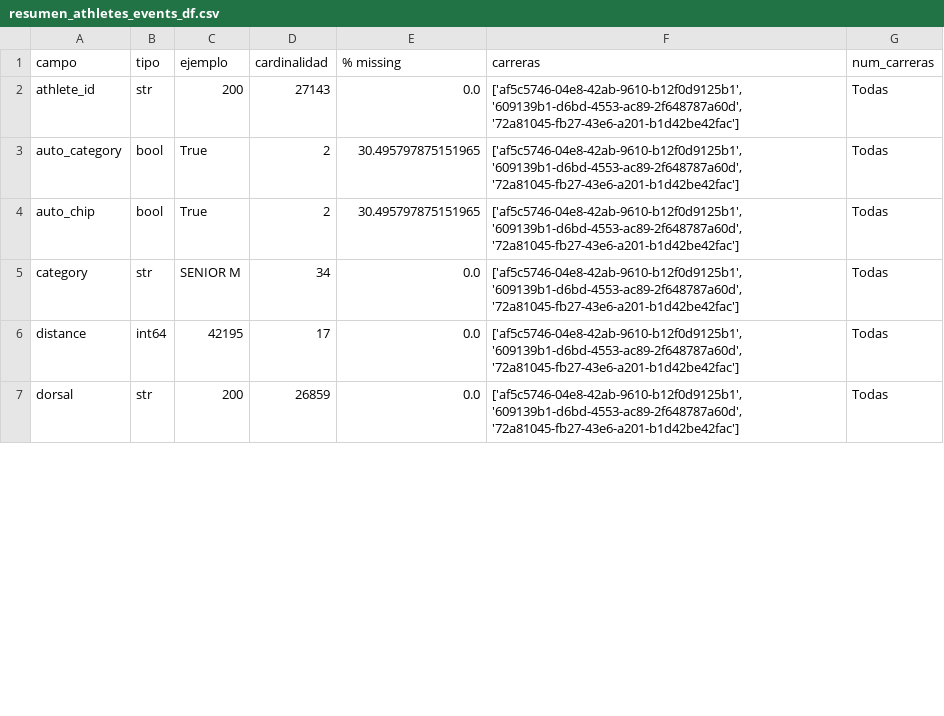
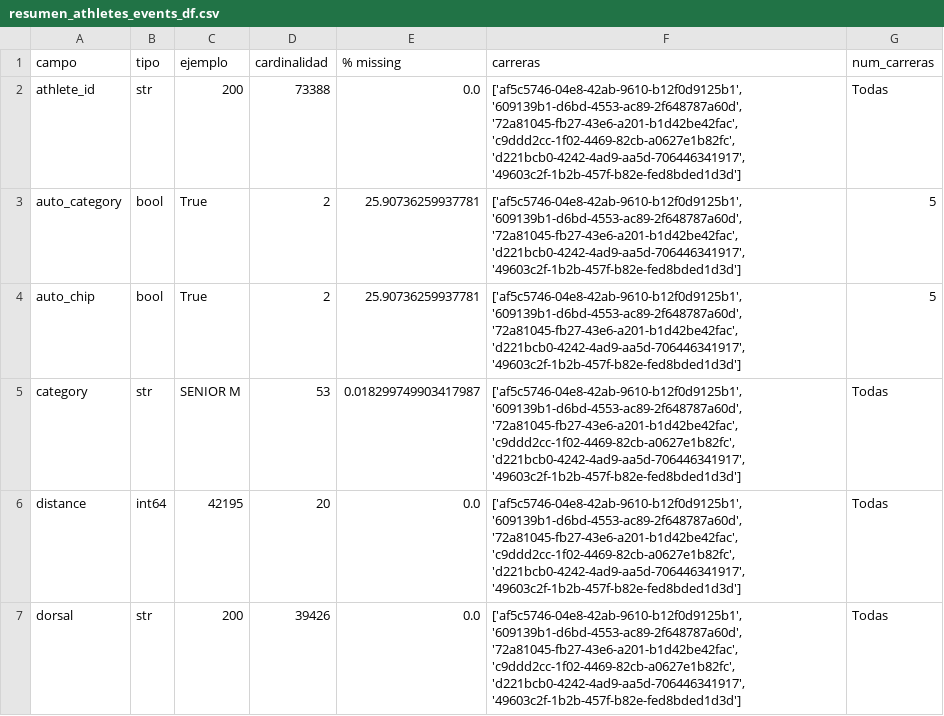
Before and after one commit to Mariosoto709/race_ml_system, a CSV file: TFM_MarioSoto/src/reportes/resumen_athletes_events_df.csv, drawn as a sheet; only a part is shown; the diff covers the shown part only.

```diff
--- a/TFM_MarioSoto/src/reportes/resumen_athletes_events_df.csv
+++ b/TFM_MarioSoto/src/reportes/resumen_athletes_events_df.csv
@@ -1,7 +1,7 @@
 campo,tipo,ejemplo,cardinalidad,% missing,carreras,num_carreras
-athlete_id,str,200,27143,0.0,"['af5c5746-04e8-42ab-9610-b12f0d9125b1', '609139b1-d6bd-4553-ac89-2f648787a60d', '72a81045-fb27-43e6-a201-b1d42be42fac']",Todas
-auto_category,bool,True,2,30.495797875151965,"['af5c5746-04e8-42ab-9610-b12f0d9125b1', '609139b1-d6bd-4553-ac89-2f648787a60d', '72a81045-fb27-43e6-a201-b1d42be42fac']",Todas
-auto_chip,bool,True,2,30.495797875151965,"['af5c5746-04e8-42ab-9610-b12f0d9125b1', '609139b1-d6bd-4553-ac89-2f648787a60d', '72a81045-fb27-43e6-a201-b1d42be42fac']",Todas
-category,str,SENIOR M,34,0.0,"['af5c5746-04e8-42ab-9610-b12f0d9125b1', '609139b1-d6bd-4553-ac89-2f648787a60d', '72a81045-fb27-43e6-a201-b1d42be42fac']",Todas
-distance,int64,42195,17,0.0,"['af5c5746-04e8-42ab-9610-b12f0d9125b1', '609139b1-d6bd-4553-ac89-2f648787a60d', '72a81045-fb27-43e6-a201-b1d42be42fac']",Todas
-dorsal,str,200,26859,0.0,"['af5c5746-04e8-42ab-9610-b12f0d9125b1', '609139b1-d6bd-4553-ac89-2f648787a60d', '72a81045-fb27-43e6-a201-b1d42be42fac']",Todas
+athlete_id,str,200,73388,0.0,"['af5c5746-04e8-42ab-9610-b12f0d9125b1', '609139b1-d6bd-4553-ac89-2f648787a60d', '72a81045-fb27-43e6-a201-b1d42be42fac', 'c9ddd2cc-1f02-4469-82cb-a0627e1b82fc', 'd221bcb0-4242-4ad9-aa5d-706446341917', '49603c2f-1b2b-457f-b82e-fed8bded1d3d']",Todas
+auto_category,bool,True,2,25.90736259937781,"['af5c5746-04e8-42ab-9610-b12f0d9125b1', '609139b1-d6bd-4553-ac89-2f648787a60d', '72a81045-fb27-43e6-a201-b1d42be42fac', 'd221bcb0-4242-4ad9-aa5d-706446341917', '49603c2f-1b2b-457f-b82e-fed8bded1d3d']",5
+auto_chip,bool,True,2,25.90736259937781,"['af5c5746-04e8-42ab-9610-b12f0d9125b1', '609139b1-d6bd-4553-ac89-2f648787a60d', '72a81045-fb27-43e6-a201-b1d42be42fac', 'd221bcb0-4242-4ad9-aa5d-706446341917', '49603c2f-1b2b-457f-b82e-fed8bded1d3d']",5
+category,str,SENIOR M,53,0.018299749903417987,"['af5c5746-04e8-42ab-9610-b12f0d9125b1', '609139b1-d6bd-4553-ac89-2f648787a60d', '72a81045-fb27-43e6-a201-b1d42be42fac', 'c9ddd2cc-1f02-4469-82cb-a0627e1b82fc', 'd221bcb0-4242-4ad9-aa5d-706446341917', '49603c2f-1b2b-457f-b82e-fed8bded1d3d']",Todas
+distance,int64,42195,20,0.0,"['af5c5746-04e8-42ab-9610-b12f0d9125b1', '609139b1-d6bd-4553-ac89-2f648787a60d', '72a81045-fb27-43e6-a201-b1d42be42fac', 'c9ddd2cc-1f02-4469-82cb-a0627e1b82fc', 'd221bcb0-4242-4ad9-aa5d-706446341917', '49603c2f-1b2b-457f-b82e-fed8bded1d3d']",Todas
+dorsal,str,200,39426,0.0,"['af5c5746-04e8-42ab-9610-b12f0d9125b1', '609139b1-d6bd-4553-ac89-2f648787a60d', '72a81045-fb27-43e6-a201-b1d42be42fac', 'c9ddd2cc-1f02-4469-82cb-a0627e1b82fc', 'd221bcb0-4242-4ad9-aa5d-706446341917', '49603c2f-1b2b-457f-b82e-fed8bded1d3d']",Todas
```
Also changed, not shown: 30 edited cells elsewhere in this file, TFM_MarioSoto/src/reportes/reporte_alertas.csv, TFM_MarioSoto/src/reportes/reporte_armonizacion.csv, 25 other files.
